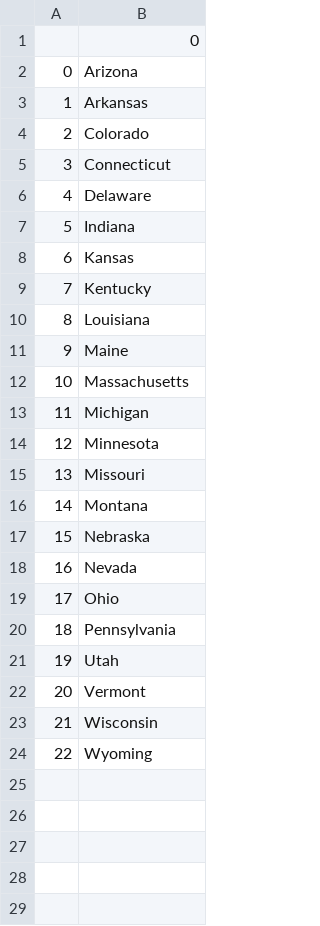
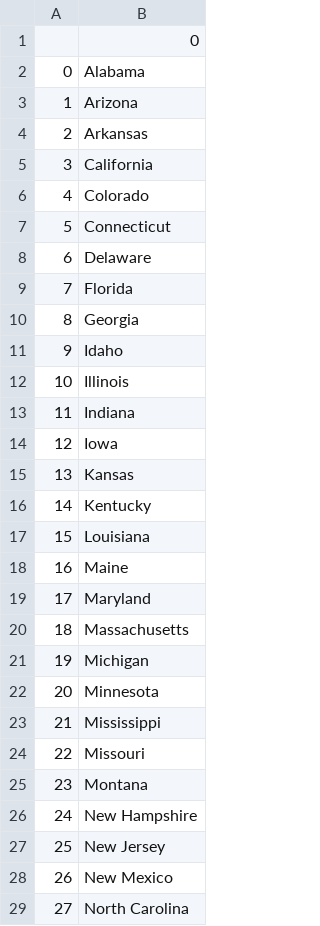
Before and after one commit to kayymarklearn/small_python_projects, a CSV file: US_States_game/states_to_learn.csv, drawn as a sheet; only a part is shown; the shorter side is filled out with more unchanged rows; addresses are those after the commit; the diff covers the shown part only; the diff names each change by its address in the sheet, - before the commit and + after, or states it on an @@ line.

```diff
--- a/US_States_game/states_to_learn.csv
+++ b/US_States_game/states_to_learn.csv
+row 2: 0 | Alabama
@@ column A renumbered from row 3 down @@
+row 5: 3 | California
+row 9: 7 | Florida
+row 10: 8 | Georgia
+row 11: 9 | Idaho
+row 12: 10 | Illinois
+row 14: 12 | Iowa
+row 19: 17 | Maryland
+row 23: 21 | Mississippi
-B26: Nebraska
+B26: New Hampshire
-B27: Nevada
+B27: New Jersey
+row 28: 26 | New Mexico
+row 29: 27 | North Carolina
```
Also changed, not shown: 10 added rows elsewhere in this file, 3 other files.
